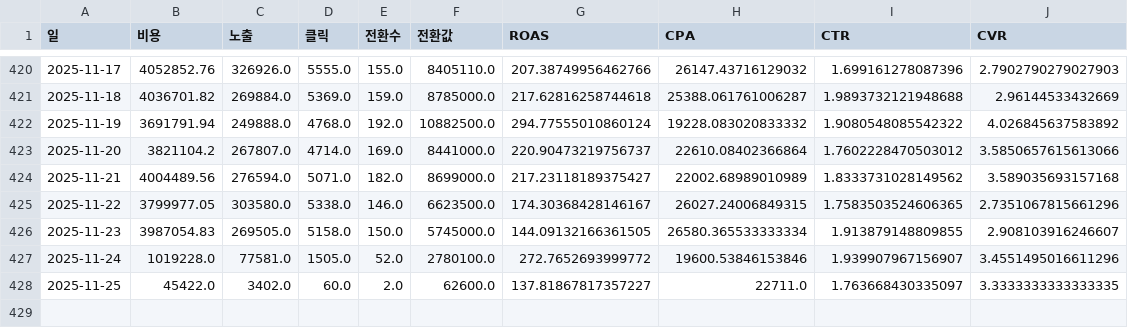
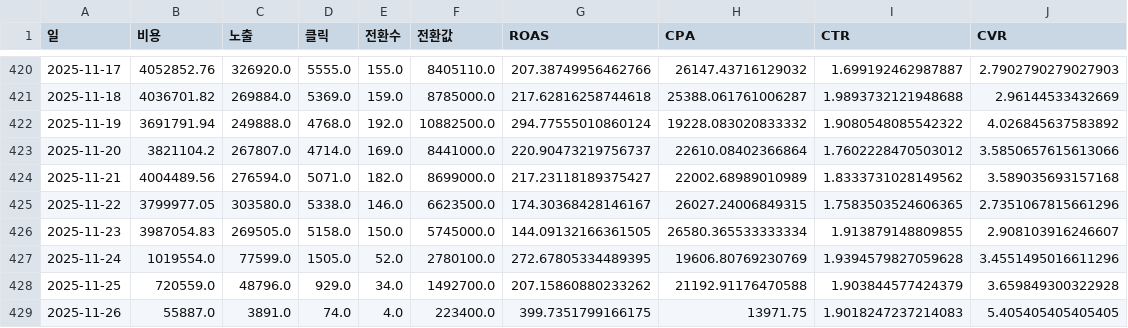
Before and after one commit to DON4getPZ/AI-dashboard_online, a CSV file: data/type/analysis_daily_summary.csv, drawn as a sheet; only a part is shown, gaps mark what is left out; the diff covers the shown part only.

```diff
--- a/data/type/analysis_daily_summary.csv
+++ b/data/type/analysis_daily_summary.csv
@@ -420,2 +420,2 @@
-2025-11-17,4052852.76,326926.0,5555.0,155.0,8405110.0,207.38749956462766,26147.43716129032,1.699161278087396,2.7902790279027903
+2025-11-17,4052852.76,326920.0,5555.0,155.0,8405110.0,207.38749956462766,26147.43716129032,1.699192462987887,2.7902790279027903
 2025-11-18,4036701.82,269884.0,5369.0,159.0,8785000.0,217.62816258744618,25388.061761006287,1.9893732121948688,2.96144533432669
@@ -426,3 +426,4 @@
 2025-11-23,3987054.83,269505.0,5158.0,150.0,5745000.0,144.09132166361505,26580.365533333334,1.913879148809855,2.908103916246607
-2025-11-24,1019228.0,77581.0,1505.0,52.0,2780100.0,272.7652693999772,19600.53846153846,1.939907967156907,3.4551495016611296
-2025-11-25,45422.0,3402.0,60.0,2.0,62600.0,137.81867817357227,22711.0,1.763668430335097,3.3333333333333335
+2025-11-24,1019554.0,77599.0,1505.0,52.0,2780100.0,272.67805334489395,19606.80769230769,1.9394579827059628,3.4551495016611296
+2025-11-25,720559.0,48796.0,929.0,34.0,1492700.0,207.15860880233262,21192.91176470588,1.903844577424379,3.659849300322928
+2025-11-26,55887.0,3891.0,74.0,4.0,223400.0,399.7351799166175,13971.75,1.9018247237214083,5.405405405405405
```
Also changed, not shown: 31 edited cells elsewhere in this file, data/funnel/campaign_funnel.csv, data/funnel/channel_engagement.csv, 30 other files.
